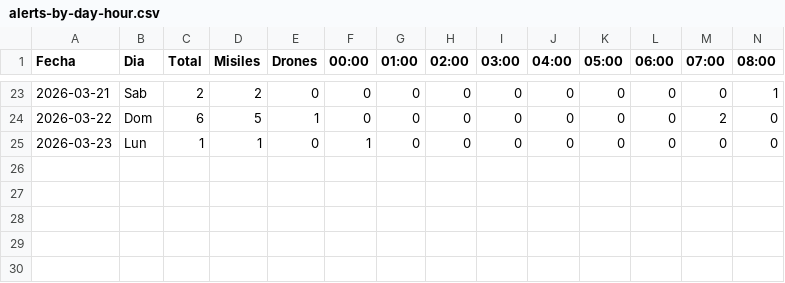
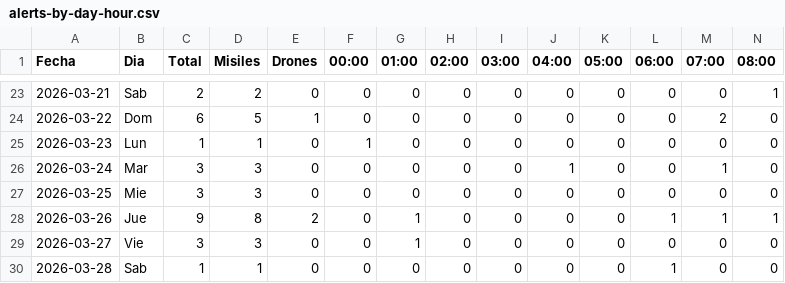
Before and after one commit to sebastianlevinz-rgb/siren-dashboard-tlv, a CSV file: public/data/alerts-by-day-hour.csv, drawn as a sheet; only a part is shown, gaps mark what is left out; rows hold the shown columns only; the diff names each change by its address in the sheet, - before the commit and + after, or states it on an @@ line.

```diff
--- a/public/data/alerts-by-day-hour.csv
+++ b/public/data/alerts-by-day-hour.csv
+row 26: 2026-03-24 | Mar | 3 | 3 | 0 | 0 | 0 | 0 | 0 | 1 | 0 | 0 | 1 | 0
+row 27: 2026-03-25 | Mie | 3 | 3 | 0 | 0 | 0 | 0 | 0 | 0 | 0 | 0 | 0 | 0
+row 28: 2026-03-26 | Jue | 9 | 8 | 2 | 0 | 1 | 0 | 0 | 0 | 0 | 1 | 1 | 1
+row 29: 2026-03-27 | Vie | 3 | 3 | 0 | 0 | 1 | 0 | 0 | 0 | 0 | 0 | 0 | 0
+row 30: 2026-03-28 | Sab | 1 | 1 | 0 | 0 | 0 | 0 | 0 | 0 | 0 | 1 | 0 | 0
```
Also changed, not shown: public/data/alerts-raw.csv, 3 other files.
